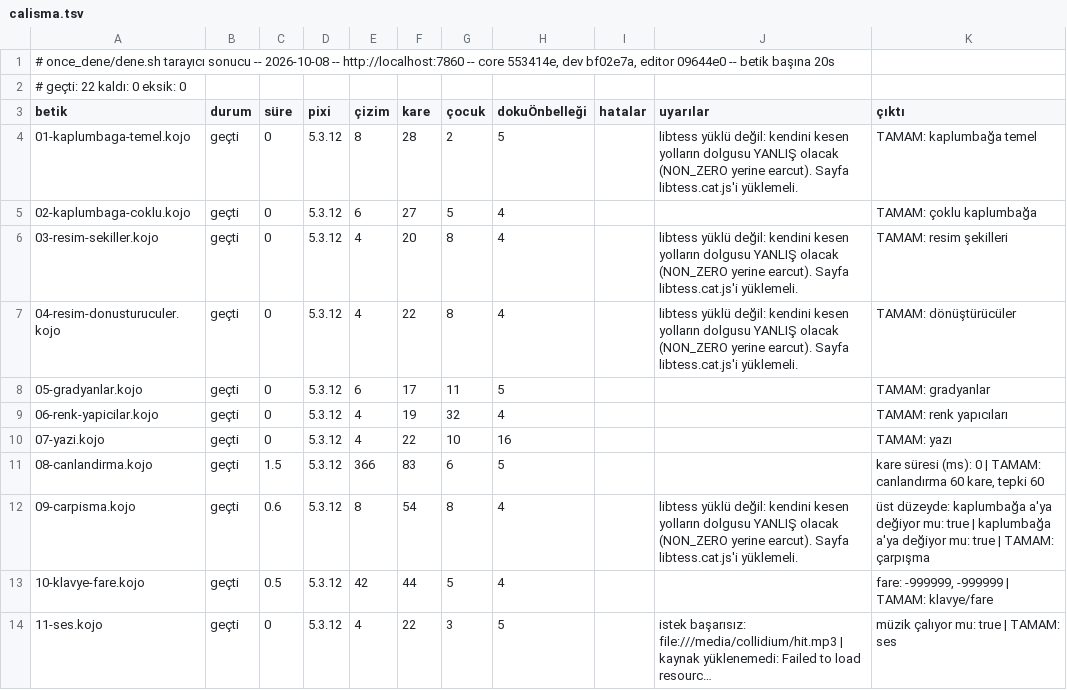
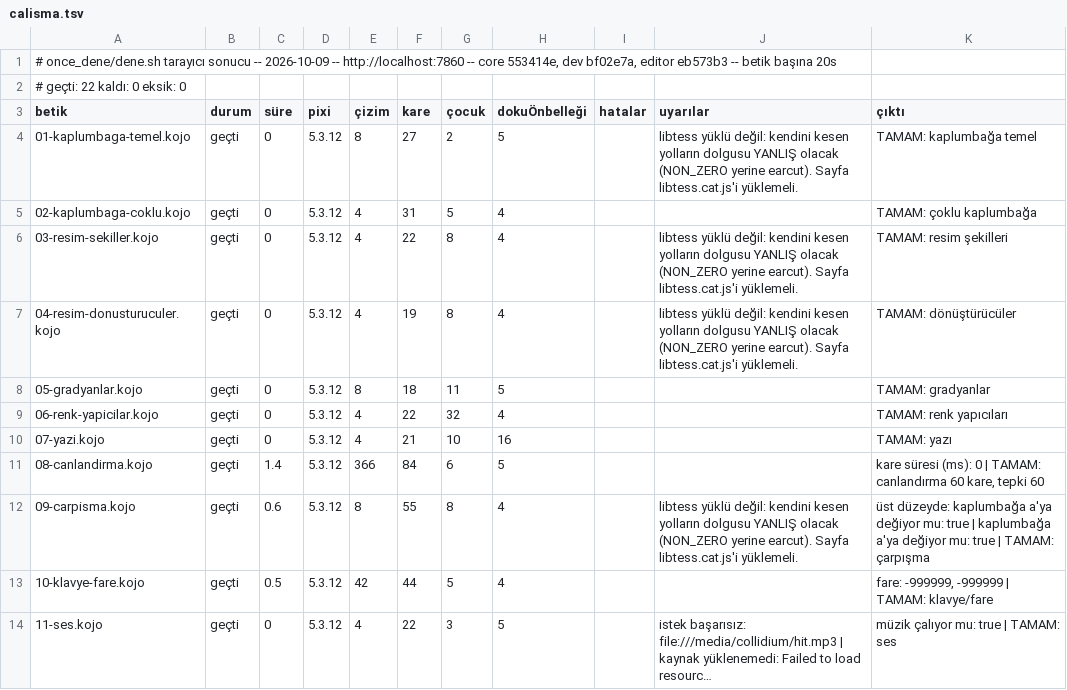
Before and after one commit to bulent2k2/koco-deploy, a TSV file: once_dene/sonuclar/calisma.tsv, drawn as a sheet; only a part is shown; long unchanged cells end in …; the diff covers the shown part only.

Commit message:
once_dene: v93 kapı kaydı (22/22 + 22/22)
Koşum yerel TAZE konteynere karşı (docker build -t koco, -m 4g,
http://localhost:7860): core 553414e, dev bf02e7a, editor eb573b3
(editör 09644e0 -> eb573b3: CodeMirror'da Ctrl+Enter artık boş satır
eklemiyor, #78). derleme 22/22, çalışma 22/22. Aynı imaj fly deploy ile
ikojo'ya v93 olarak çıktı; /cevir, 413, /resultframe CSP, /assets ACAO,
/?motor=cm ve motor-cm.js canlıda 200/doğru.
Editör paketi (21/21) ve Ctrl+Enter düzeltmesinin tarayıcıda denenmesi
bu koşumda yapılmadı.

```diff
--- a/once_dene/sonuclar/calisma.tsv
+++ b/once_dene/sonuclar/calisma.tsv
@@ -1,13 +1,13 @@
-# once_dene/dene.sh tarayıcı sonucu -- 2026-10-08 -- http://localhost:7860 -- core 553414e, dev bf02e7a, editor 09644e0 -- betik başına 20s
+# once_dene/dene.sh tarayıcı sonucu -- 2026-10-09 -- http://localhost:7860 -- core 553414e, dev bf02e7a, editor eb573b3 -- betik başına 20s
 # geçti: 22   kaldı: 0   eksik: 0
 betik	durum	süre	pixi	çizim	kare	çocuk	dokuÖnbelleği	hatalar	uyarılar	çıktı
-01-kaplumbaga-temel.kojo	geçti	0	5.3.12	8	28	2	5		libtess yüklü değil: kendini kesen yolların dolgusu YANLIŞ olacak (NON_ZERO yerine earcut). Sayfa libtess.cat.js'i yüklemeli.	TAMAM: kaplumbağa temel
-02-kaplumbaga-coklu.kojo	geçti	0	5.3.12	6	27	5	4			TAMAM: çoklu kaplumbağa
-03-resim-sekiller.kojo	geçti	0	5.3.12	4	20	8	4		libtess yüklü değil: kendini kesen yolların dolgusu YANLIŞ olacak (NON_ZERO yerine earcut). Sayfa libtess.cat.js'i yüklemeli.	TAMAM: resim şekilleri
-04-resim-donusturuculer.kojo	geçti	0	5.3.12	4	22	8	4		libtess yüklü değil: kendini kesen yolların dolgusu YANLIŞ olacak (NON_ZERO yerine earcut). Sayfa libtess.cat.js'i yüklemeli.	TAMAM: dönüştürücüler
-05-gradyanlar.kojo	geçti	0	5.3.12	6	17	11	5			TAMAM: gradyanlar
-06-renk-yapicilar.kojo	geçti	0	5.3.12	4	19	32	4			TAMAM: renk yapıcıları
-07-yazi.kojo	geçti	0	5.3.12	4	22	10	16			TAMAM: yazı
-08-canlandirma.kojo	geçti	1.5	5.3.12	366	83	6	5			kare süresi (ms): 0 | TAMAM: canlandırma 60 kare, tepki 60
-09-carpisma.kojo	geçti	0.6	5.3.12	8	54	8	4		libtess yüklü değil: kendini kesen yolların dolgusu YANLIŞ olacak (NON_ZERO yerine earcut). Sayfa libtess.cat.js'i yüklemeli.	üst düzeyde: kaplumbağa a'ya değiyor mu: true | kaplumbağa a'ya değiyor mu: true | TAMAM: çarpışma
+01-kaplumbaga-temel.kojo	geçti	0	5.3.12	8	27	2	5		libtess yüklü değil: kendini kesen yolların dolgusu YANLIŞ olacak (NON_ZERO yerine earcut). Sayfa libtess.cat.js'i yüklemeli.	TAMAM: kaplumbağa temel
+02-kaplumbaga-coklu.kojo	geçti	0	5.3.12	4	31	5	4			TAMAM: çoklu kaplumbağa
+03-resim-sekiller.kojo	geçti	0	5.3.12	4	22	8	4		libtess yüklü değil: kendini kesen yolların dolgusu YANLIŞ olacak (NON_ZERO yerine earcut). Sayfa libtess.cat.js'i yüklemeli.	TAMAM: resim şekilleri
+04-resim-donusturuculer.kojo	geçti	0	5.3.12	4	19	8	4		libtess yüklü değil: kendini kesen yolların dolgusu YANLIŞ olacak (NON_ZERO yerine earcut). Sayfa libtess.cat.js'i yüklemeli.	TAMAM: dönüştürücüler
+05-gradyanlar.kojo	geçti	0	5.3.12	8	18	11	5			TAMAM: gradyanlar
+06-renk-yapicilar.kojo	geçti	0	5.3.12	4	22	32	4			TAMAM: renk yapıcıları
+07-yazi.kojo	geçti	0	5.3.12	4	21	10	16			TAMAM: yazı
+08-canlandirma.kojo	geçti	1.4	5.3.12	366	84	6	5			kare süresi (ms): 0 | TAMAM: canlandırma 60 kare, tepki 60
+09-carpisma.kojo	geçti	0.6	5.3.12	8	55	8	4		libtess yüklü değil: kendini kesen yolların dolgusu YANLIŞ olacak (NON_ZERO yerine earcut). Sayfa libtess.cat.js'i yüklemeli.	üst düzeyde: kaplumbağa a'ya değiyor mu: true | kaplumbağa a'ya değiyor mu: true | TAMAM: çarpışma
 10-klavye-fare.kojo	geçti	0.5	5.3.12	42	44	5	4			fare: -999999, -999999 | TAMAM: klavye/fare
```
Also changed, not shown: 13 edited cells elsewhere in this file, once_dene/sonuclar/derleme.tsv.
